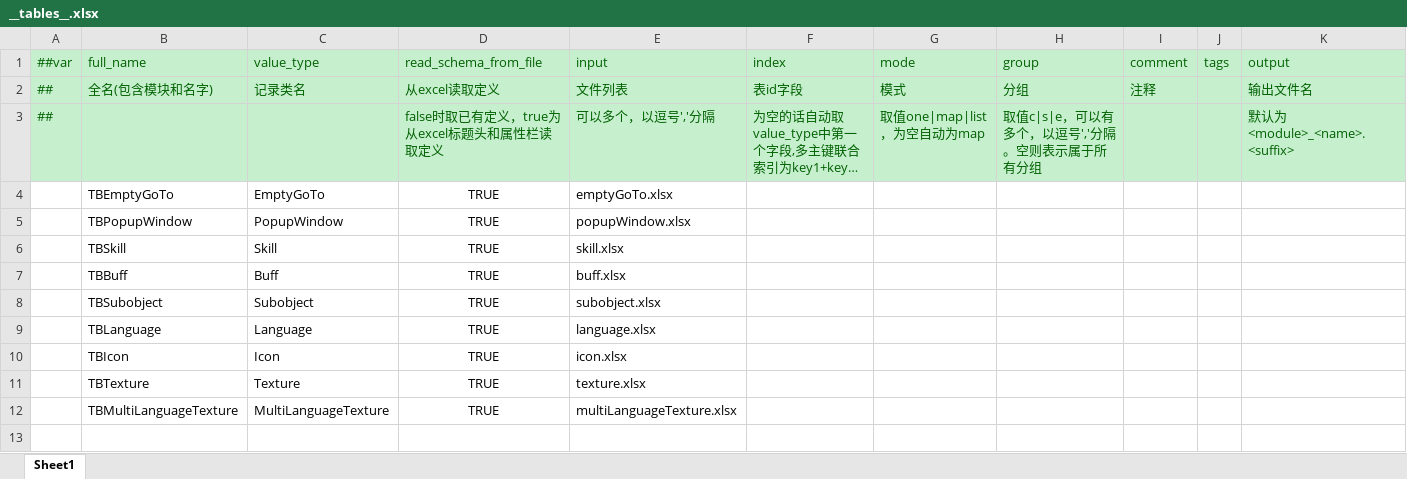
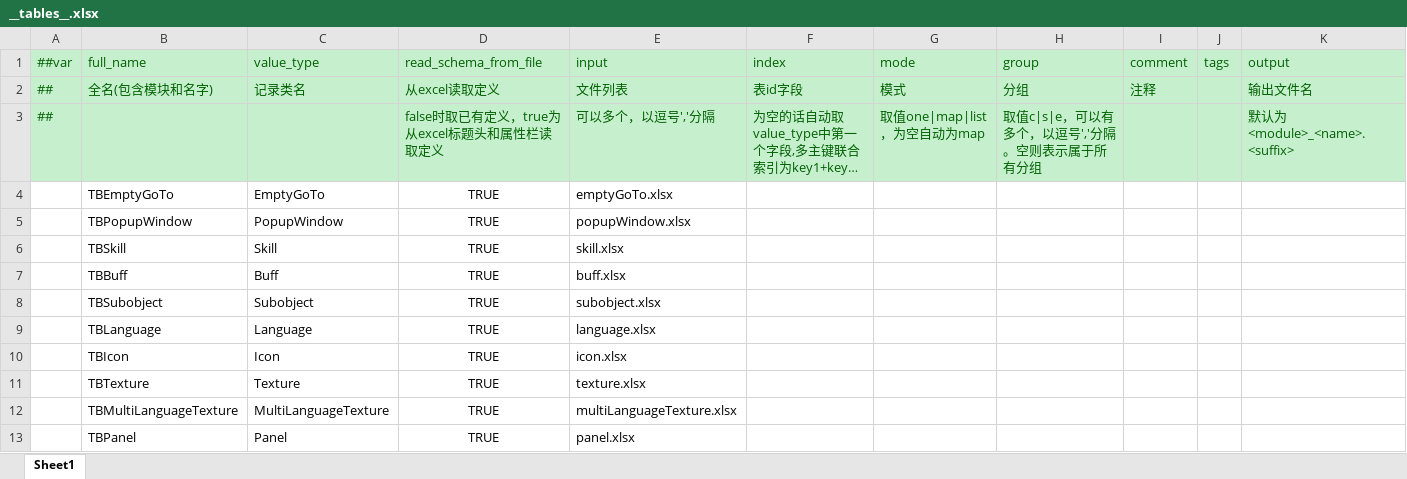
Before and after one commit to 404Lcc/Lcc, an Excel workbook: DataTables/Datas/__tables__.xlsx, sheet Sheet1, drawn as a sheet; long unchanged cells end in …; values as stored, in another font and other column widths than the file's, no borders; the diff names each change by its address in the sheet, - before the commit and + after, or states it on an @@ line.

Commit message:
panel表

```diff
--- a/DataTables/Datas/__tables__.xlsx (sheet Sheet1)
+++ b/DataTables/Datas/__tables__.xlsx (sheet Sheet1)
+row 13:  | TBPanel | Panel | TRUE | panel.xlsx
```
Also changed, not shown: 6 other files.
